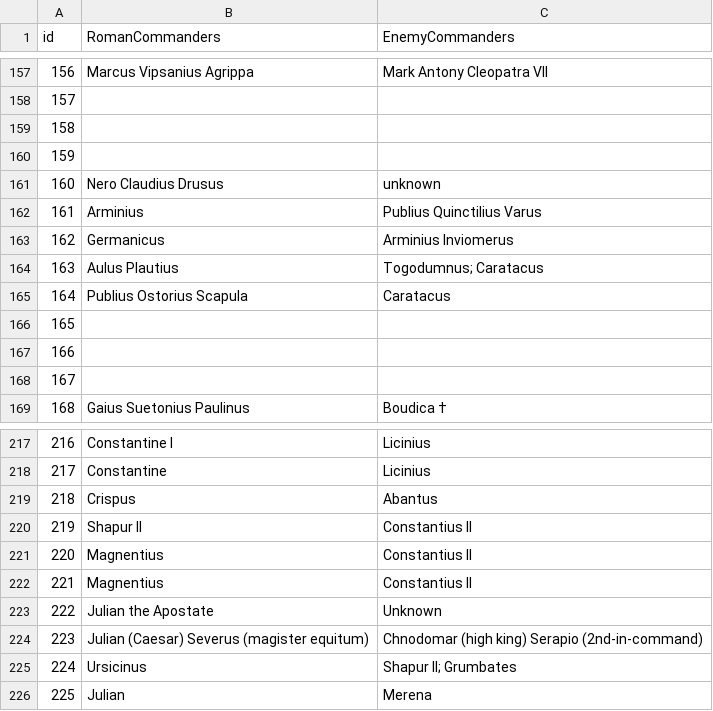
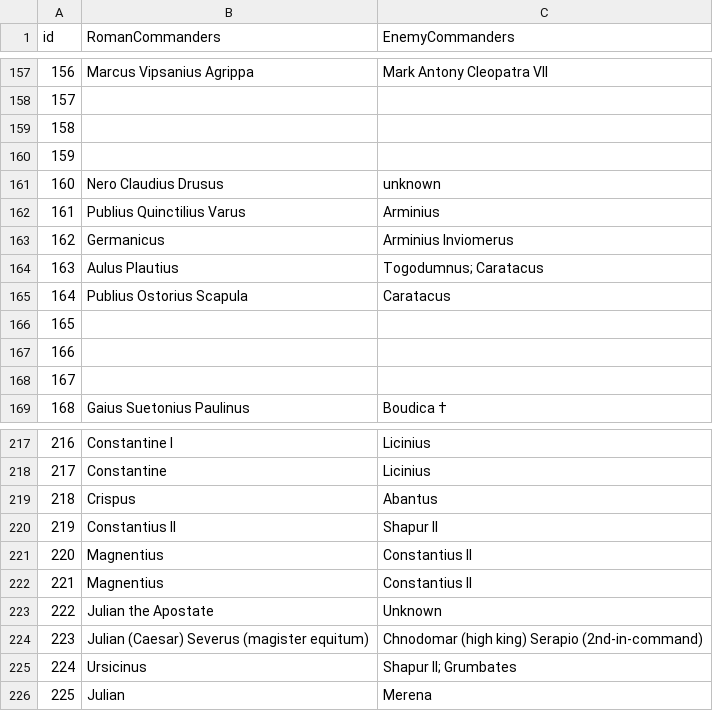
Before and after one commit to MatteoSalvino/VA-Roman-Empire, a CSV file: src/assets/commanders.csv, drawn as a sheet; only a part is shown, gaps mark what is left out.

```diff
--- a/src/assets/commanders.csv
+++ b/src/assets/commanders.csv
@@ -161,3 +161,3 @@ id,RomanCommanders,EnemyCommanders
 160,Nero Claudius Drusus,unknown
-161,Arminius,Publius Quinctilius Varus
+161,Publius Quinctilius Varus,Arminius
 162,Germanicus,Arminius Inviomerus
@@ -219,3 +219,3 @@ id,RomanCommanders,EnemyCommanders
 218,Crispus,Abantus
-219,Shapur II,Constantius II
+219,Constantius II,Shapur II
 220,Magnentius,Constantius II
```
Also changed, not shown: src/assets/allies.csv.
